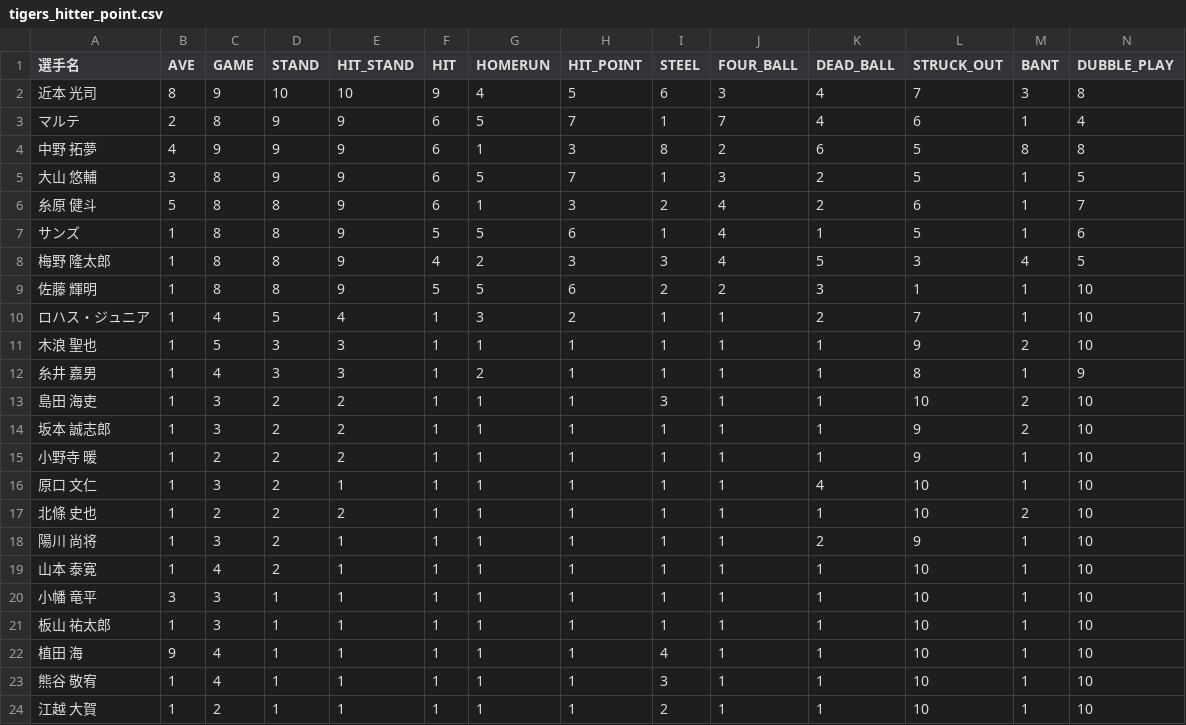
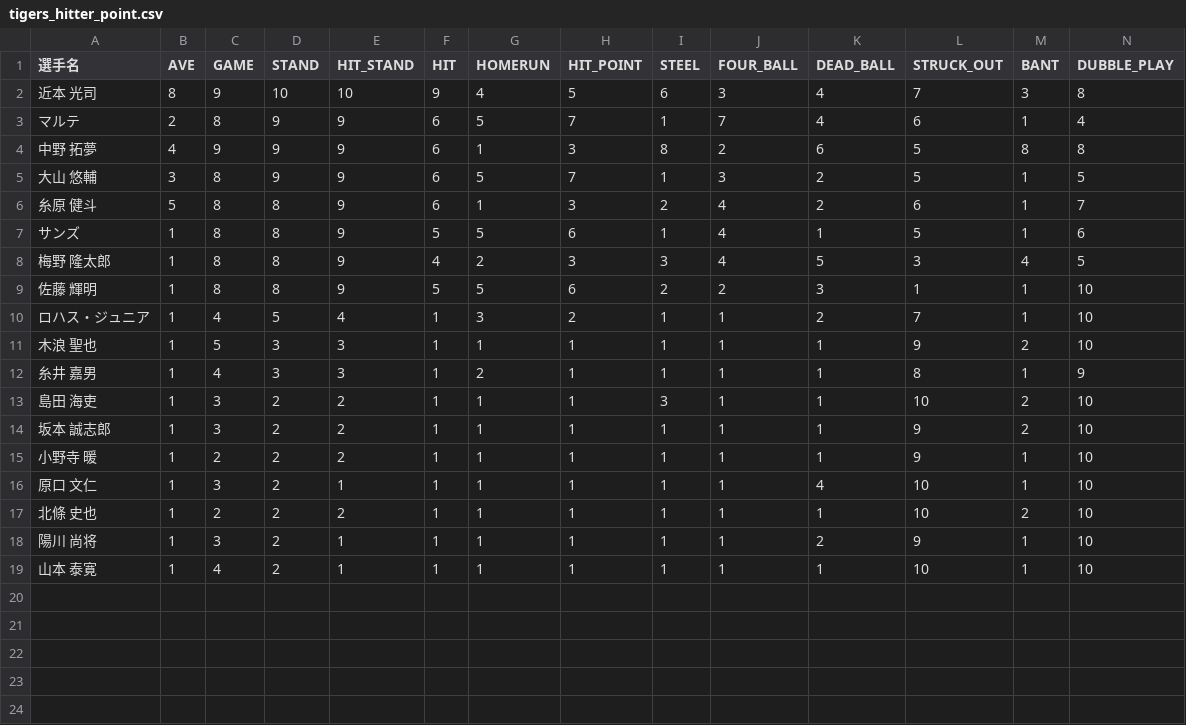
Before and after one commit to runrun0704/baseball_ai, a CSV file: scraping/hitter_21/tigers_hitter_point.csv, drawn as a sheet; only a part is shown; rows hold the shown columns only; the diff names each change by its address in the sheet, - before the commit and + after, or states it on an @@ line.

```diff
--- a/scraping/hitter_21/tigers_hitter_point.csv
+++ b/scraping/hitter_21/tigers_hitter_point.csv
-row 20: 小幡 竜平 | 3 | 3 | 1 | 1 | 1 | 1 | 1 | 1 | 1 | 1 | 10 | 1 | 10
-row 21: 板山 祐太郎 | 1 | 3 | 1 | 1 | 1 | 1 | 1 | 1 | 1 | 1 | 10 | 1 | 10
-row 22: 植田 海 | 9 | 4 | 1 | 1 | 1 | 1 | 1 | 4 | 1 | 1 | 10 | 1 | 10
-row 23: 熊谷 敬宥 | 1 | 4 | 1 | 1 | 1 | 1 | 1 | 3 | 1 | 1 | 10 | 1 | 10
-row 24: 江越 大賀 | 1 | 2 | 1 | 1 | 1 | 1 | 1 | 2 | 1 | 1 | 10 | 1 | 10
```
Also changed, not shown: 2 other files.
